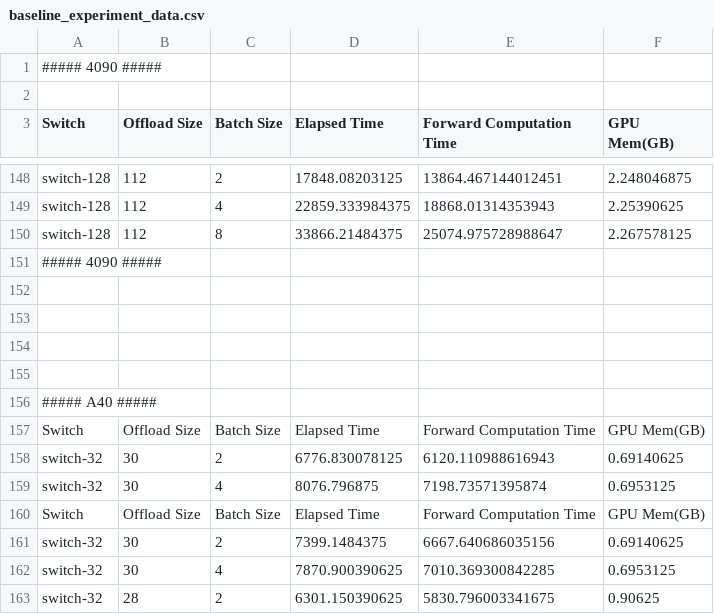
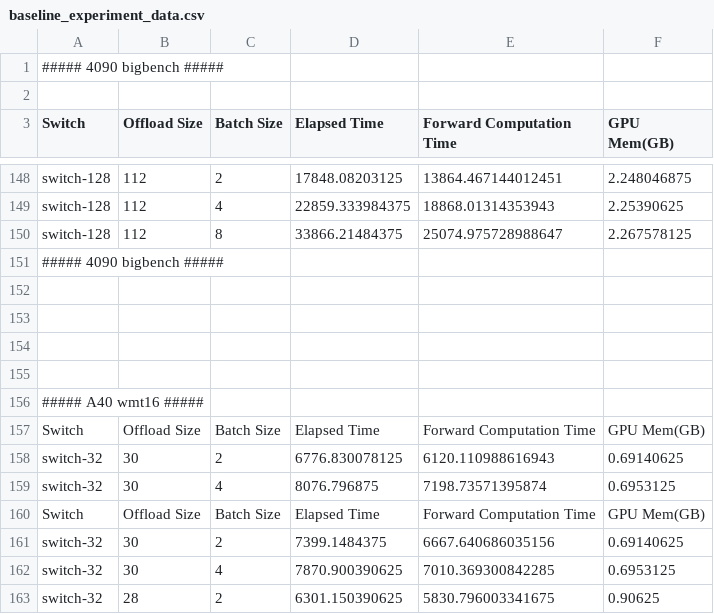
Before and after one commit to zsk97/MoE-Offload, a CSV file: baseline_experiment_data.csv, drawn as a sheet; only a part is shown, gaps mark what is left out; the diff covers the shown part only.

```diff
--- a/baseline_experiment_data.csv
+++ b/baseline_experiment_data.csv
@@ -1,2 +1,2 @@
-##### 4090 #####
+##### 4090 bigbench #####
 
@@ -150,3 +150,3 @@ switch-128,112,4,22859.333984375,18868.01314353943,2.25390625
 switch-128,112,8,33866.21484375,25074.975728988647,2.267578125
-##### 4090 #####
+##### 4090 bigbench #####
 
@@ -155,3 +155,3 @@ switch-128,112,8,33866.21484375,25074.975728988647,2.267578125
 
-##### A40 #####
+##### A40 wmt16 #####
 Switch,Offload Size,Batch Size,Elapsed Time,Forward Computation Time,GPU Mem(GB)
```
Also changed, not shown: 27 added rows elsewhere in this file, offload_schedule_experiment_data.csv, 5 other files.
